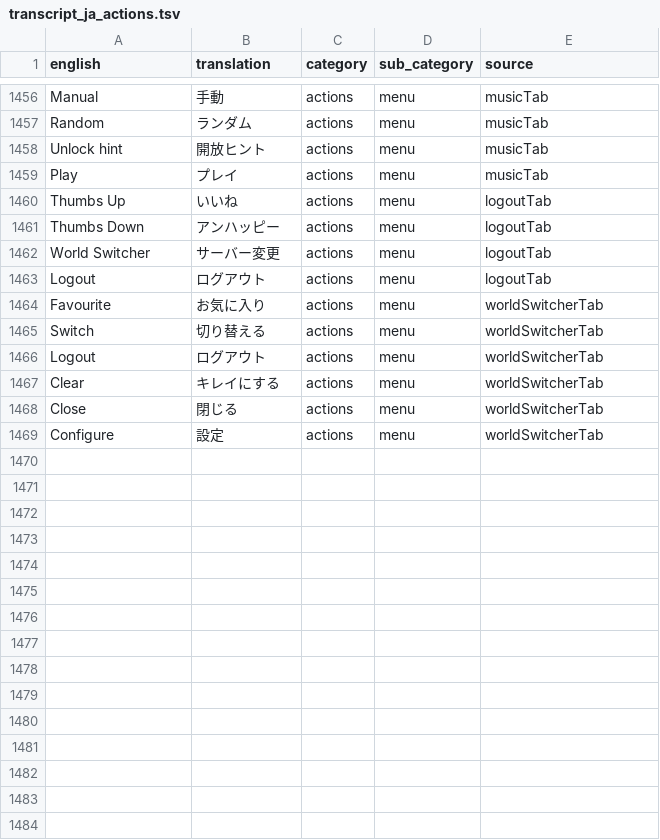
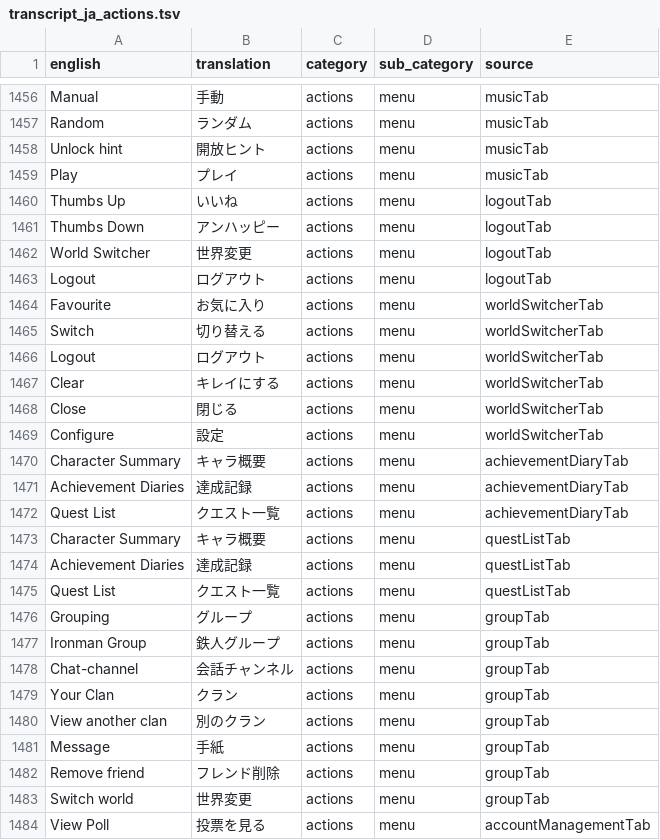
Before and after one commit to YS-jack/Runelingual-Transcripts, a TSV file: draft/ja/transcript_ja_actions.tsv, drawn as a sheet; only a part is shown, gaps mark what is left out.

Commit message:
ja transcript update

```diff
--- a/draft/ja/transcript_ja_actions.tsv
+++ b/draft/ja/transcript_ja_actions.tsv
@@ -1461,3 +1461,3 @@ Thumbs Up	いいね	actions	menu	logoutTab
 Thumbs Down	アンハッピー	actions	menu	logoutTab
-World Switcher	サーバー変更	actions	menu	logoutTab
+World Switcher	世界変更	actions	menu	logoutTab
 Logout	ログアウト	actions	menu	logoutTab
@@ -1469 +1469,16 @@ Close	閉じる	actions	menu	worldSwitcherTab
 Configure	設定	actions	menu	worldSwitcherTab
+Character Summary	キャラ概要	actions	menu	achievementDiaryTab
+Achievement Diaries	達成記録	actions	menu	achievementDiaryTab
+Quest List	クエスト一覧	actions	menu	achievementDiaryTab
+Character Summary	キャラ概要	actions	menu	questListTab
+Achievement Diaries	達成記録	actions	menu	questListTab
+Quest List	クエスト一覧	actions	menu	questListTab
+Grouping	グループ	actions	menu	groupTab
+Ironman Group	鉄人グループ	actions	menu	groupTab
+Chat-channel	会話チャンネル	actions	menu	groupTab
+Your Clan	クラン	actions	menu	groupTab
+View another clan	別のクラン	actions	menu	groupTab
+Message	手紙	actions	menu	groupTab
+Remove friend	フレンド削除	actions	menu	groupTab
+Switch world	世界変更	actions	menu	groupTab
+View Poll	投票を見る	actions	menu	accountManagementTab
```
Also changed, not shown: 1 other file.
